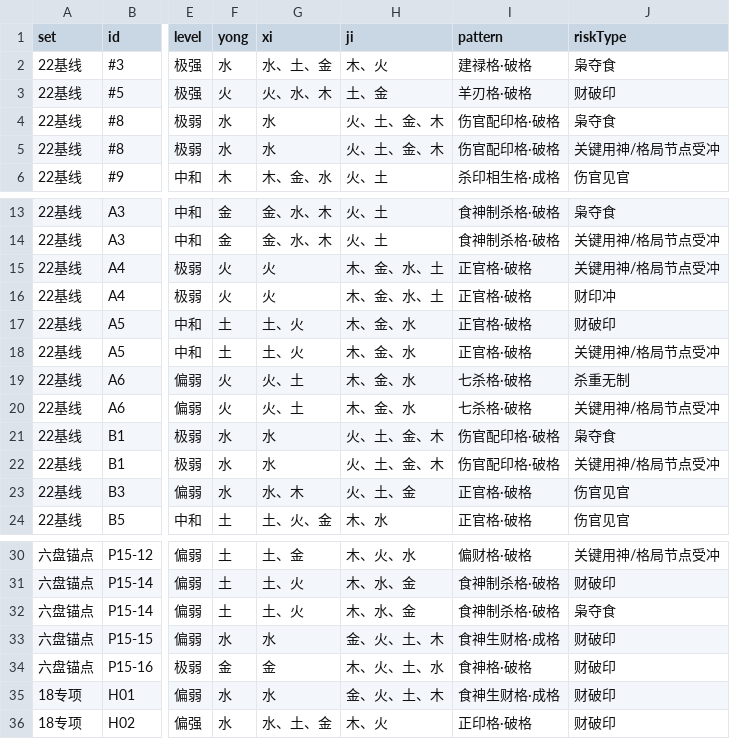
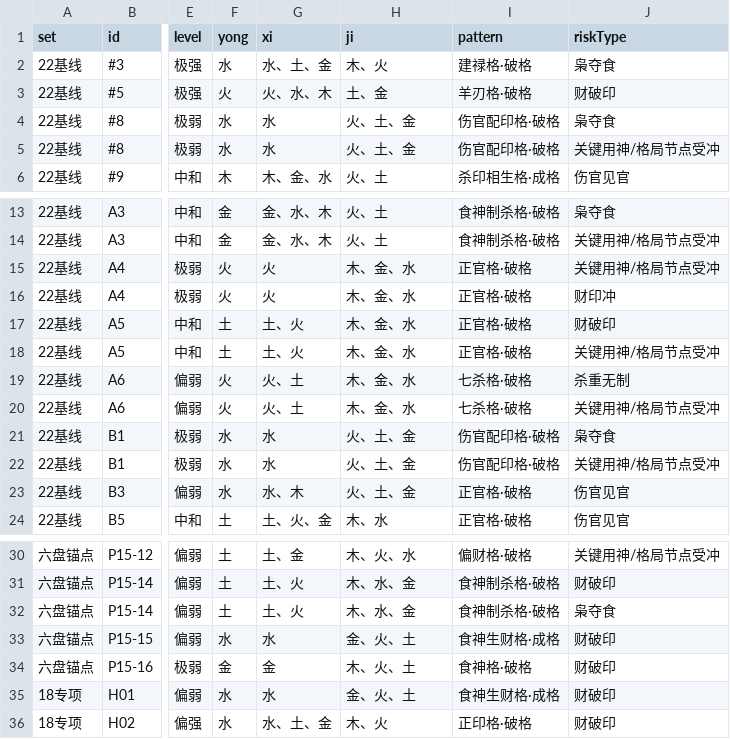
Before and after one commit to Eriver111/zhishi-bazi, a CSV file: _p3_a2_risks.csv, drawn as a sheet; only a part is shown, gaps mark what is left out; the diff names each change by its address in the sheet, - before the commit and + after, or states it on an @@ line.

```diff
--- a/_p3_a2_risks.csv
+++ b/_p3_a2_risks.csv
-H4:H5 (ji): 火、土、金、木
+H4:H5 (ji): 火、土、金
-H15:H16 (ji): 木、金、水、土
+H15:H16 (ji): 木、金、水
-H21:H22 (ji): 火、土、金、木
+H21:H22 (ji): 火、土、金
-H33 (ji): 金、火、土、木
+H33 (ji): 金、火、土
-H34 (ji): 木、火、土、水
+H34 (ji): 木、火、土
-H35 (ji): 金、火、土、木
+H35 (ji): 金、火、土
```
Also changed, not shown: _p2_4a_replay.csv, 15 other files.
